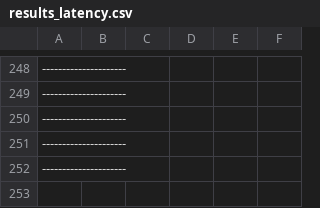
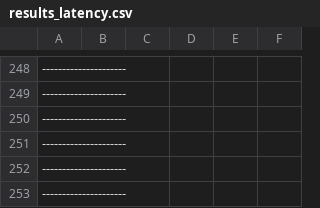
Before and after one commit to lunastrod/sistemas_distribuidos_2021-22, a CSV file: RP4_pubsub/latency/results_latency.csv, drawn as a sheet; only a part is shown, gaps mark what is left out; the diff names each change by its address in the sheet, - before the commit and + after, or states it on an @@ line.

```diff
--- a/RP4_pubsub/latency/results_latency.csv
+++ b/RP4_pubsub/latency/results_latency.csv
+row 253: ---------------------
```
Also changed, not shown: 9 other files.
